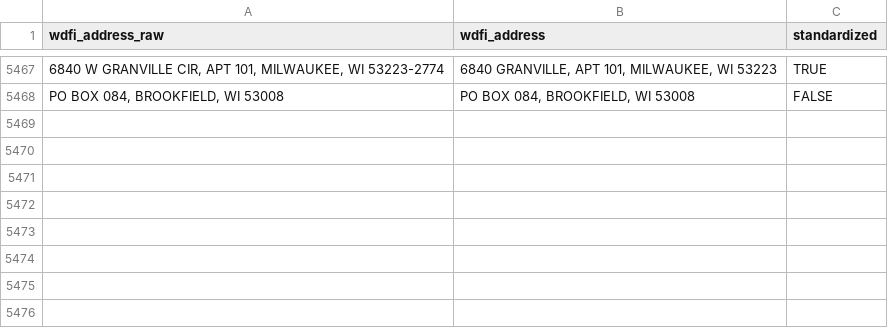
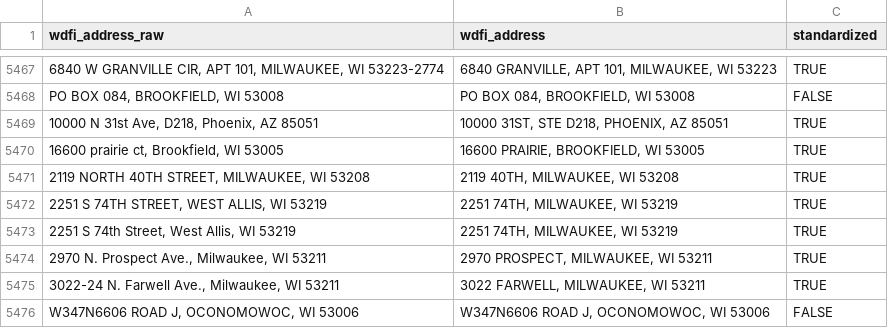
Before and after one commit to jdjohn215/mke-owner-networks, a CSV file: data/wdfi/standardized-addresses.csv, drawn as a sheet; only a part is shown, gaps mark what is left out; the diff names each change by its address in the sheet, - before the commit and + after, or states it on an @@ line.

```diff
--- a/data/wdfi/standardized-addresses.csv
+++ b/data/wdfi/standardized-addresses.csv
+row 5469: 10000 N 31st Ave, D218, Phoenix, AZ 85051 | 10000 31ST, STE D218, PHOENIX, AZ 85051 | TRUE
+row 5470: 16600 prairie ct, Brookfield, WI 53005 | 16600 PRAIRIE, BROOKFIELD, WI 53005 | TRUE
+row 5471: 2119 NORTH 40TH STREET, MILWAUKEE, WI 53208 | 2119 40TH, MILWAUKEE, WI 53208 | TRUE
+row 5472: 2251 S 74TH STREET, WEST ALLIS, WI 53219 | 2251 74TH, MILWAUKEE, WI 53219 | TRUE
+row 5473: 2251 S 74th Street, West Allis, WI 53219 | 2251 74TH, MILWAUKEE, WI 53219 | TRUE
+row 5474: 2970 N. Prospect Ave., Milwaukee, WI 53211 | 2970 PROSPECT, MILWAUKEE, WI 53211 | TRUE
+row 5475: 3022-24 N. Farwell Ave., Milwaukee, WI 53211 | 3022 FARWELL, MILWAUKEE, WI 53211 | TRUE
+row 5476: W347N6606 ROAD J, OCONOMOWOC, WI 53006 | W347N6606 ROAD J, OCONOMOWOC, WI 53006 | FALSE
```
Also changed, not shown: data/overall-summary-stats.csv, 39 other files.
